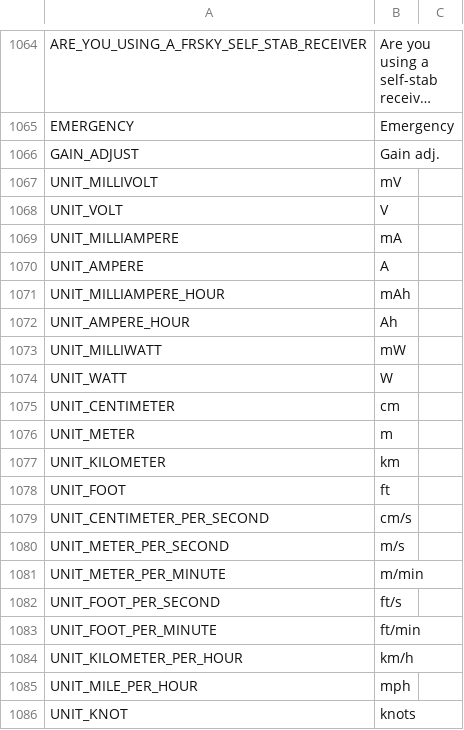
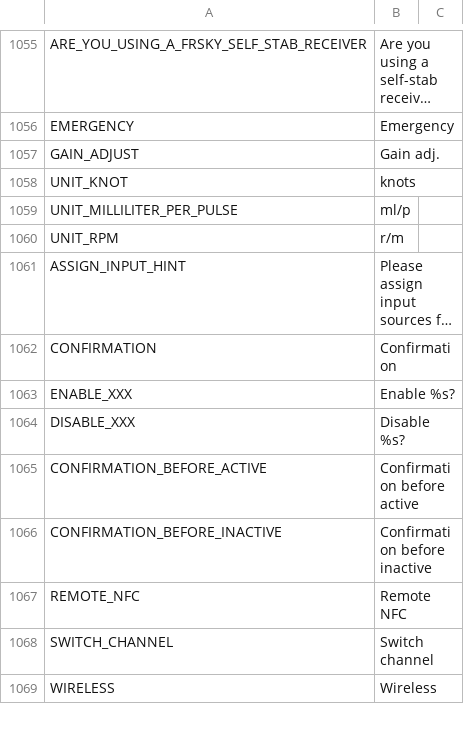
Before and after one commit to FrSkyRC/ETHOS-Feedback-Community, a CSV file: translations/display/en.csv, drawn as a sheet; only a part is shown, gaps mark what is left out; the shorter side is filled out with more unchanged rows; long unchanged cells end in …; the diff covers the shown part only; the diff names each change by its address in the sheet, - before the commit and + after, or states it on an @@ line.

Commit message:
Remove unused translations + SI units

```diff
--- a/translations/display/en.csv
+++ b/translations/display/en.csv
-row 1067: UNIT_MILLIVOLT | mV
-row 1068: UNIT_VOLT | V
-row 1069: UNIT_MILLIAMPERE | mA
-row 1070: UNIT_AMPERE | A
-row 1071: UNIT_MILLIAMPERE_HOUR | mAh
-row 1072: UNIT_AMPERE_HOUR | Ah
-row 1073: UNIT_MILLIWATT | mW
-row 1074: UNIT_WATT | W
-row 1075: UNIT_CENTIMETER | cm
-row 1076: UNIT_METER | m
-row 1077: UNIT_KILOMETER | km
-row 1078: UNIT_FOOT | ft
-row 1079: UNIT_CENTIMETER_PER_SECOND | cm/s
-row 1080: UNIT_METER_PER_SECOND | m/s
-row 1081: UNIT_METER_PER_MINUTE | m/min
-row 1082: UNIT_FOOT_PER_SECOND | ft/s
-row 1083: UNIT_FOOT_PER_MINUTE | ft/min
-row 1084: UNIT_KILOMETER_PER_HOUR | km/h
-row 1085: UNIT_MILE_PER_HOUR | mph
```
Also changed, not shown: 35 removed rows elsewhere in this file, translations/display/cn.csv, translations/display/de.csv, 10 other files.
